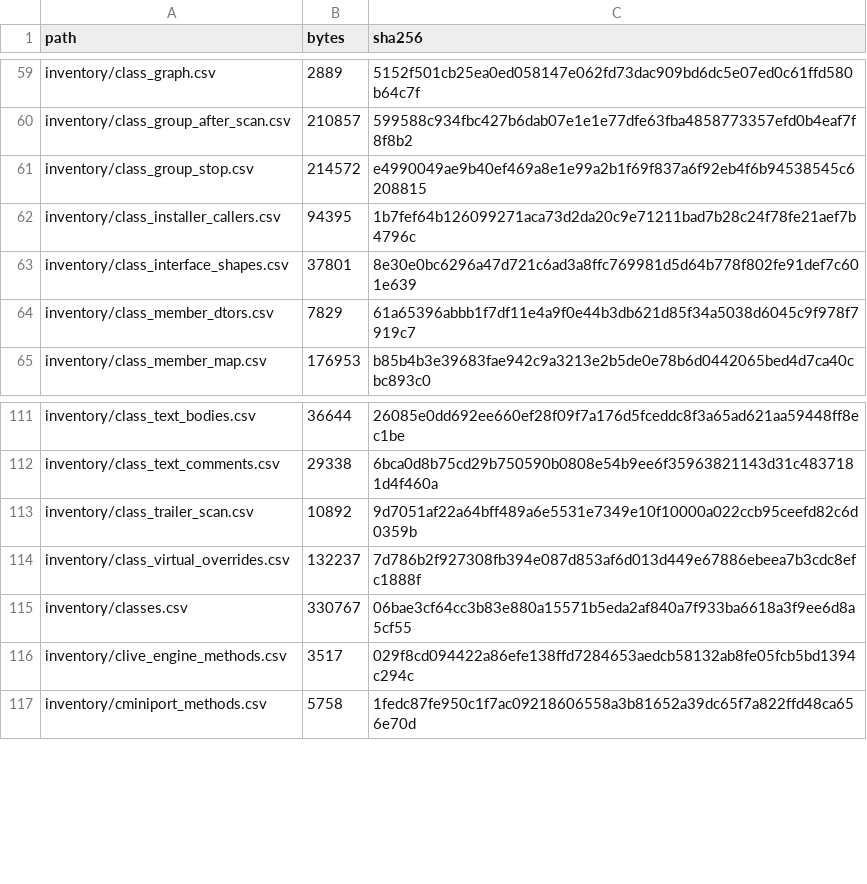
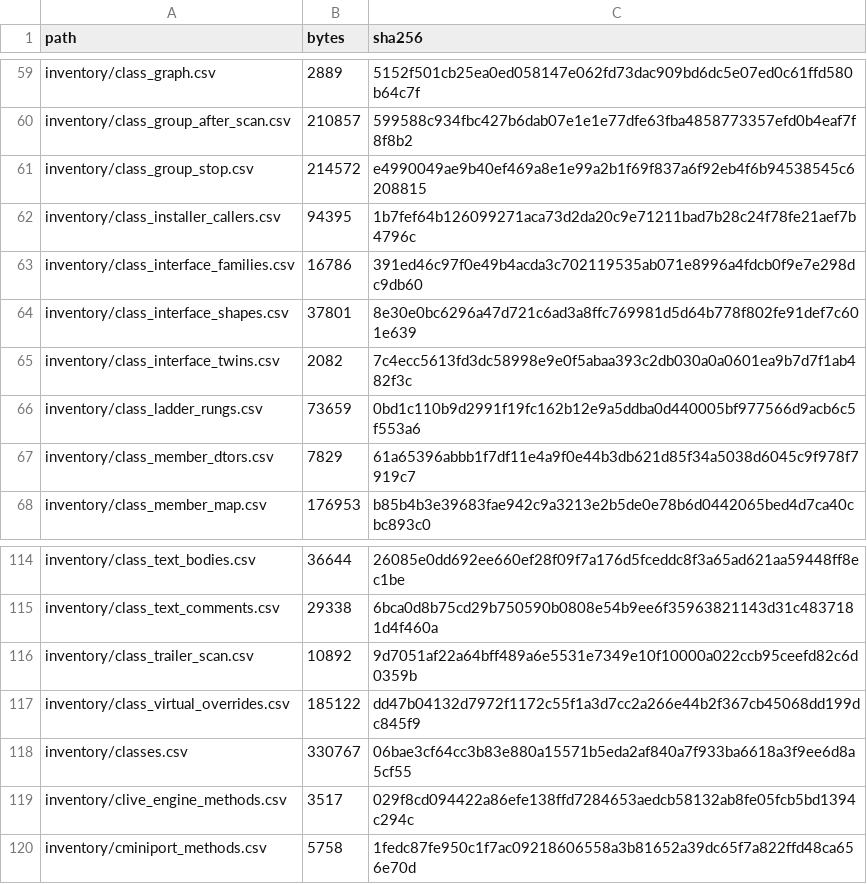
Before and after one commit to jkoehler11/stargate-alliance-decomp, a CSV file: inventory/artifact_hashes.csv, drawn as a sheet; only a part is shown, gaps mark what is left out.

Commit message:
class registration: the rungs give the 18 an override census, and the repeats are per-class
The measured parent edge (inventory/class_table_parent_edges.csv) had no override census:
class_virtual_overrides.csv diffs each class against its script super, and the 88 edges into the 24 tables no
registration names go into classes with no script row. tools/class-ladder-rungs.py reads the edge instead --
490 of 492 edges, 353 extends, 123 identical, 14 shorter -- with the 372 script-linked edges as the control
against the published override counts.

The control was wrong before it was right, and that is the bundle's find: the committed overrides census
diffed WaveTexture/FluidTexture/WetTexture against Texture's table (0x4cfba0) instead of WaterTexture's
(0x4cfe68), the name 0x4cfba0 carried before #533 renamed the pair, so the three read 9 overrides and one
added slot against a grandparent. Regenerated it resolves 378 pairs where the committed file had 302 and the
control agrees 372 of 372; the tool now refuses to publish when it disagrees.

13 of the 14 shorter rows are two class tables whose extent is over-read: 0x4c7c78 is counted 34 slots with
ten children of 32/33 and its last two dwords sit inside two library bodies rather than at their starts, and
0x521f80 is counted 34 with three children of 30-32 and its last three dwords inside Core_UnMath or past
.text. Both counts come from the packed-table rule, so the rungs are the cheapest read of a table's real
length.

The interface families' per-body read is now a list: 89 of 132 families have no named and no member-held
table, so it is 89 representative reads over 135 tables, not 165 tables. And the 27 exact repeats are
per-class, not per-translation-unit -- 3 groups hold two or more owner classes, 3 one class's name beside a
table whose owner is unread, and 5 groups (11 tables) carry no class -- so the page's sentence is corrected
in place.

```diff
--- a/inventory/artifact_hashes.csv
+++ b/inventory/artifact_hashes.csv
@@ -62,3 +62,6 @@ inventory/class_group_stop.csv,214572,e4990049ae9b40ef469a8e1e99a2b1f69f837a6f92
 inventory/class_installer_callers.csv,94395,1b7fef64b126099271aca73d2da20c9e71211bad7b28c24f78fe21aef7b4796c
+inventory/class_interface_families.csv,16786,391ed46c97f0e49b4acda3c702119535ab071e8996a4fdcb0f9e7e298dc9db60
 inventory/class_interface_shapes.csv,37801,8e30e0bc6296a47d721c6ad3a8ffc769981d5d64b778f802fe91def7c601e639
+inventory/class_interface_twins.csv,2082,7c4ecc5613fd3dc58998e9e0f5abaa393c2db030a0a0601ea9b7d7f1ab482f3c
+inventory/class_ladder_rungs.csv,73659,0bd1c110b9d2991f19fc162b12e9a5ddba0d440005bf977566d9acb6c5f553a6
 inventory/class_member_dtors.csv,7829,61a65396abbb1f7df11e4a9f0e44b3db621d85f34a5038d6045c9f978f7919c7
@@ -113,3 +116,3 @@ inventory/class_text_comments.csv,29338,6bca0d8b75cd29b750590b0808e54b9ee6f35963
 inventory/class_trailer_scan.csv,10892,9d7051af22a64bff489a6e5531e7349e10f10000a022ccb95ceefd82c6d0359b
-inventory/class_virtual_overrides.csv,132237,7d786b2f927308fb394e087d853af6d013d449e67886ebeea7b3cdc8efc1888f
+inventory/class_virtual_overrides.csv,185122,dd47b04132d7972f1172c55f1a3d7cc2a266e44b2f367cb45068dd199dc845f9
 inventory/classes.csv,330767,06bae3cf64cc3b83e880a15571b5eda2af840a7f933ba6618a3f9ee6d8a5cf55
```
Also changed, not shown: 11 other files.
